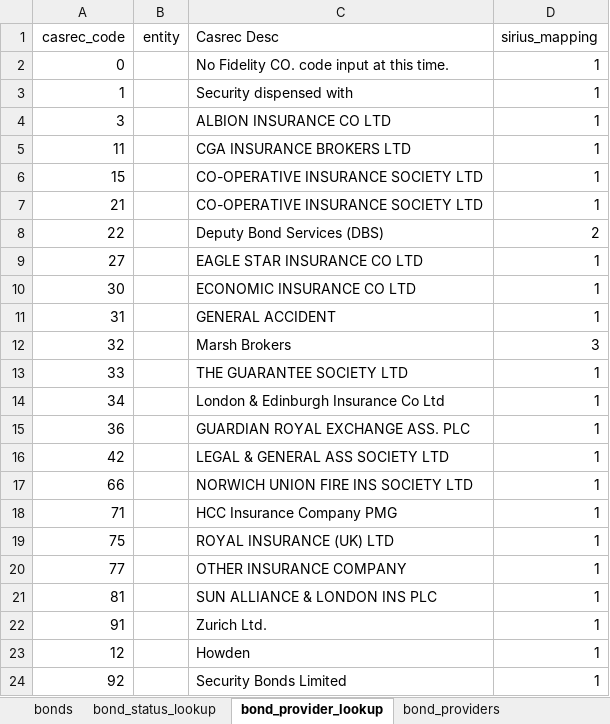
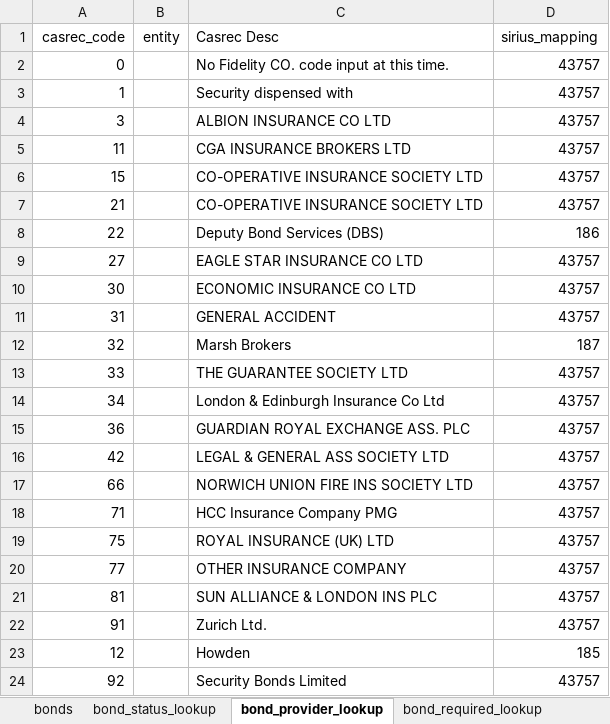
Before and after one commit to uk-gov-mirror/ministryofjustice.opg-data-casrec-migration-mappings, an Excel workbook: mapping_spreadsheet/Casrec_Mapping_Document_Bond.xlsx, sheet bond_provider_lookup, drawn as a sheet; values as stored, in another font and other column widths than the file's, no borders; the diff names each change by its address in the sheet, - before the commit and + after, or states it on an @@ line.

Commit message:
bond-provider-fix (#49)
* bond-provider-fix

* for farzan

* fix warnings

Co-authored-by: Jennifer Mackown <jennifer.mackown@digital.justice.gov.uk>

```diff
--- a/mapping_spreadsheet/Casrec_Mapping_Document_Bond.xlsx (sheet bond_provider_lookup)
+++ b/mapping_spreadsheet/Casrec_Mapping_Document_Bond.xlsx (sheet bond_provider_lookup)
+sheet tab: bond_required_lookup
-D2:D7 (sirius_mapping): 1
+D2:D7 (sirius_mapping): 43757
-D8 (sirius_mapping): 2
+D8 (sirius_mapping): 186
-D9:D11 (sirius_mapping): 1
+D9:D11 (sirius_mapping): 43757
-D12 (sirius_mapping): 3
+D12 (sirius_mapping): 187
-D13:D22 (sirius_mapping): 1
+D13:D22 (sirius_mapping): 43757
-D23 (sirius_mapping): 1
+D23 (sirius_mapping): 185
-D24 (sirius_mapping): 1
+D24 (sirius_mapping): 43757
```
Also changed, not shown: mapping_spreadsheet/Casrec_Mapping_Document_Warnings.xlsx, 8 other files.
